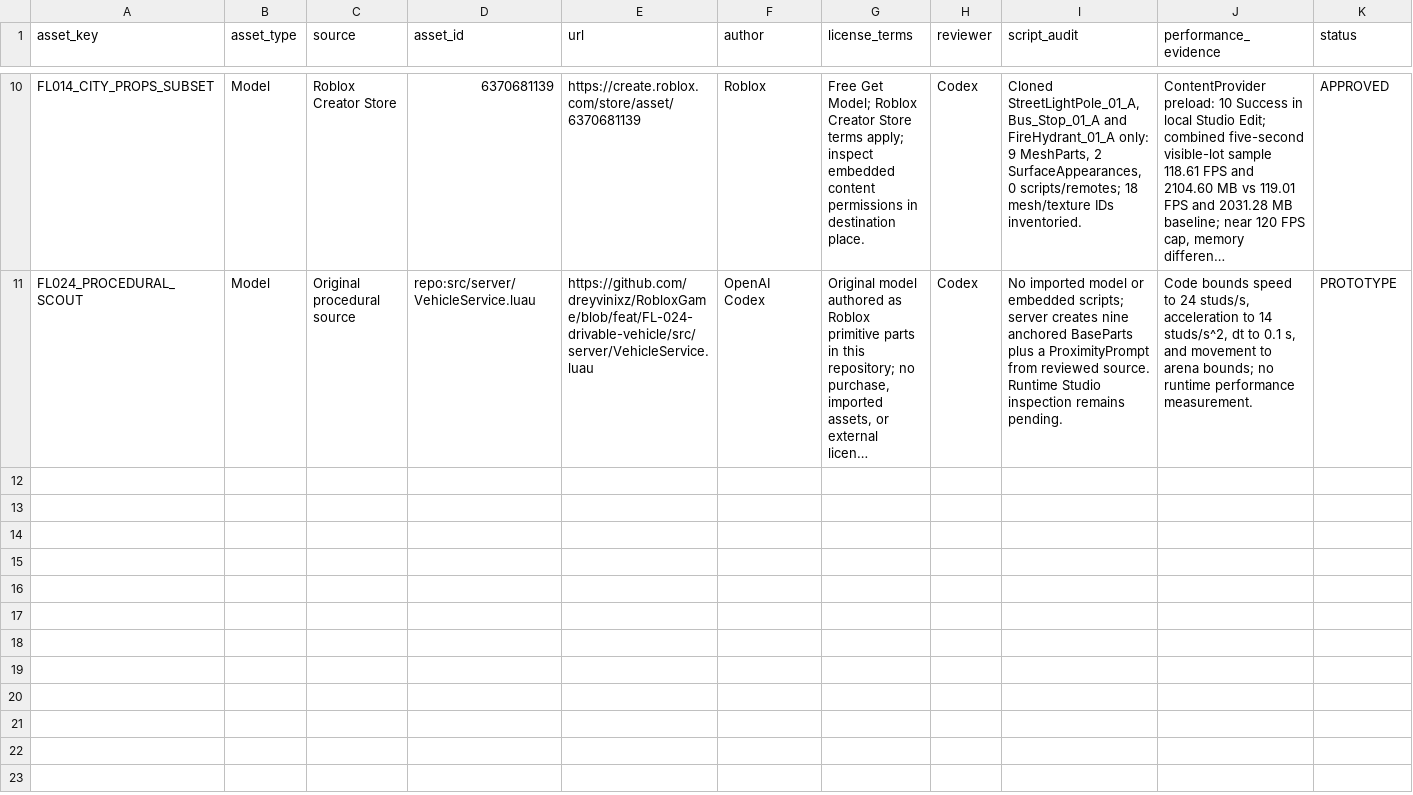
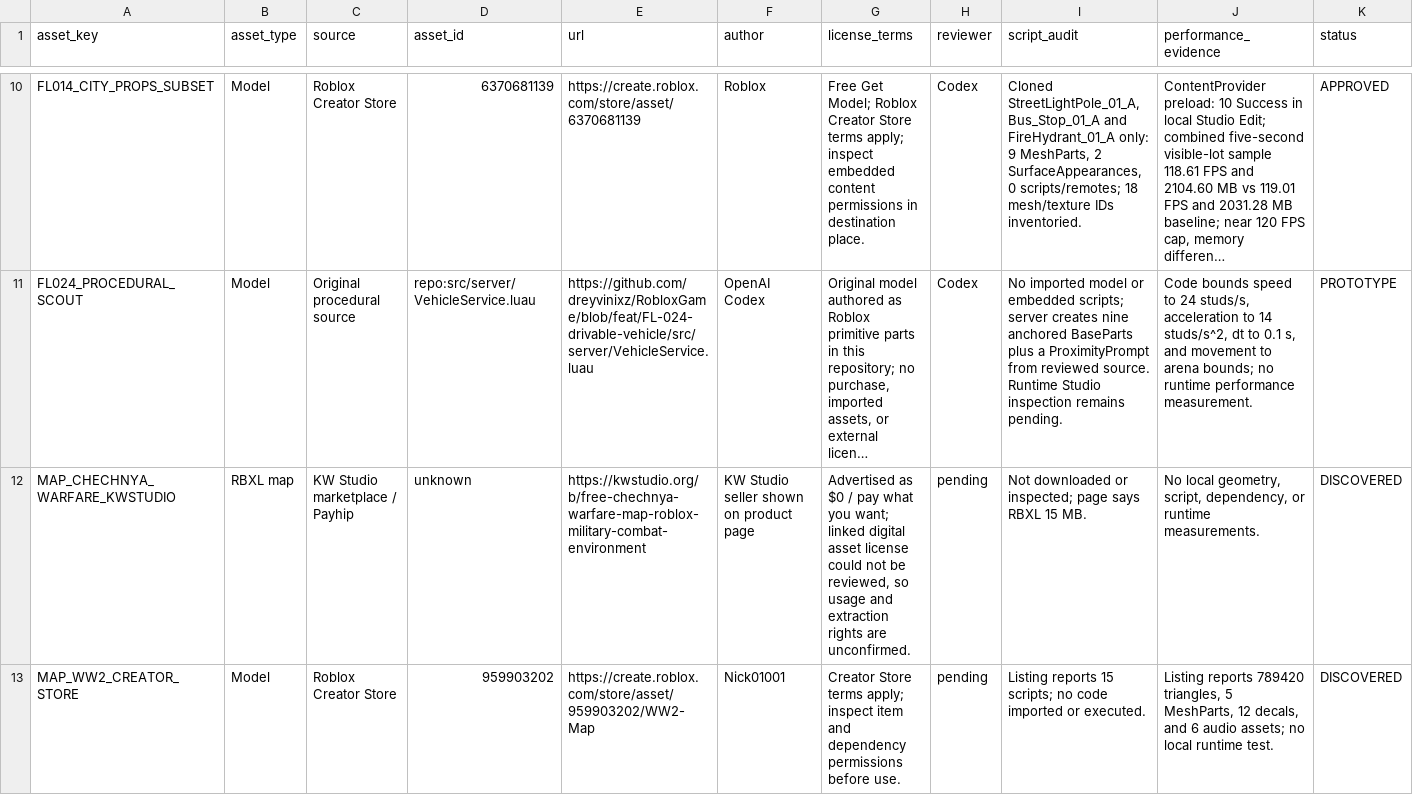
Before and after one commit to dreyvinixz/RobloxGame, a CSV file: assets/registry.csv, drawn as a sheet; only a part is shown, gaps mark what is left out; long unchanged cells end in …; rows hold the shown columns only; the diff covers the shown part only; the diff names each change by its address in the sheet, - before the commit and + after, or states it on an @@ line.

```diff
--- a/assets/registry.csv
+++ b/assets/registry.csv
+row 12: MAP_CHECHNYA_WARFARE_KWSTUDIO | RBXL map | KW Studio marketplace / Payhip | unknown | https://kwstudio.org/b/free-chechnya-warfare-map-roblox-military-combat-environment | KW Studio seller shown on product page | Advertised as $0 / pay what you want; linked digital asset license could not be reviewed, so usage and extraction rights are unconfirmed. | pending | Not downloaded or inspected; page says RBXL 15 MB. | No local geometry, script, dependency, or runtime measurements. | DISCOVERED
+row 13: MAP_WW2_CREATOR_STORE | Model | Roblox Creator Store | 959903202 | https://create.roblox.com/store/asset/959903202/WW2-Map | Nick01001 | Creator Store terms apply; inspect item and dependency permissions before use. | pending | Listing reports 15 scripts; no code imported or executed. | Listing reports 789420 triangles, 5 MeshParts, 12 decals, and 6 audio assets; no local runtime test. | DISCOVERED
```
Also changed, not shown: 1 added row elsewhere in this file, 4 other files.
